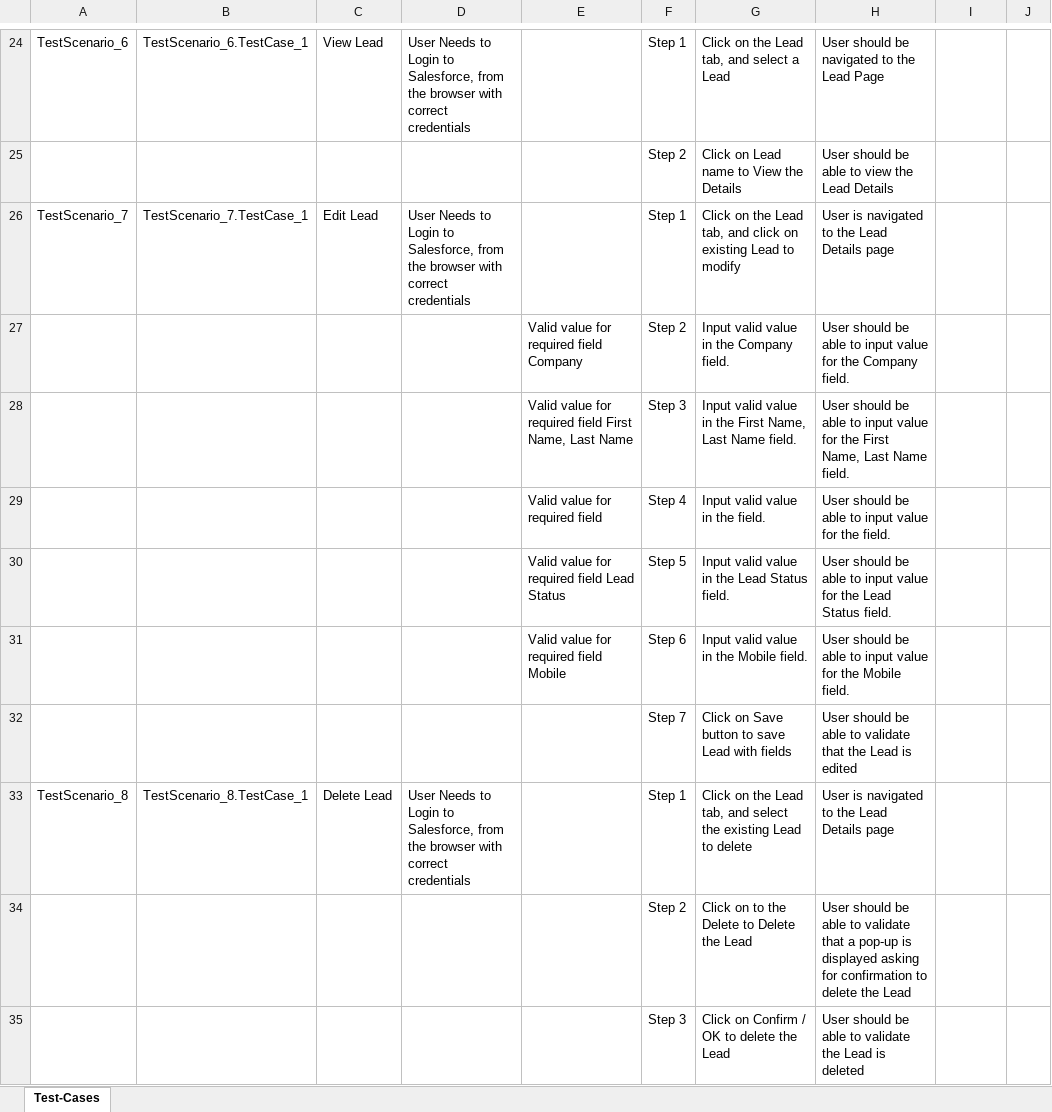
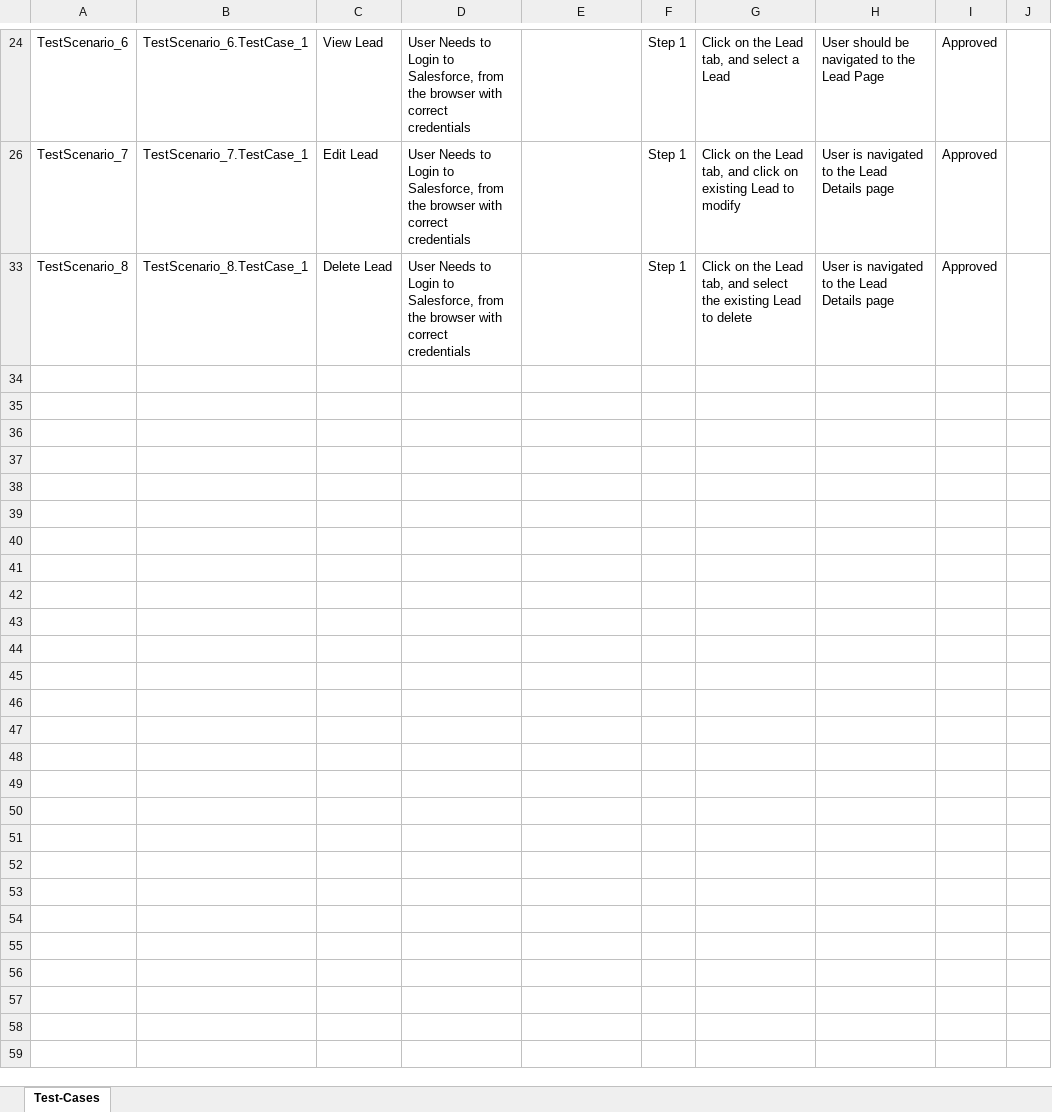
Before and after one commit to ShaikMohamedIrfan/praveen, an Excel workbook: praveen.xlsx, sheet Test-Cases, drawn as a sheet; only a part is shown, gaps mark what is left out; values as stored, in another font and other column widths than the file's, no borders; table styles not drawn; the diff covers the shown part only; the diff names each change by its address in the sheet, - before the commit and + after, or states it on an @@ line.

```diff
--- a/praveen.xlsx (sheet Test-Cases)
+++ b/praveen.xlsx (sheet Test-Cases)
-I24: (empty)
+I24: Approved
@@ row 25 hidden:  |  |  |  |  | Step 2 | Click on Lead name to View the Details | User should be able to view the Lead Details @@
-I26: (empty)
+I26: Approved
@@ row 27 hidden:  |  |  |  | Valid value for required field Company | Step 2 | Input valid value in the Company field. | User should be able to input value for the Company field. @@
@@ row 28 hidden:  |  |  |  | Valid value for required field First Name, Last Name | Step 3 | Input valid value in the First Name, Last Name field. | User should be able to input value for the First Name, Last Name field. @@
@@ row 29 hidden:  |  |  |  | Valid value for required field | Step 4 | Input valid value in the field. | User should be able to input value for the field. @@
@@ row 30 hidden:  |  |  |  | Valid value for required field Lead Status | Step 5 | Input valid value in the Lead Status field. | User should be able to input value for the Lead Status field. @@
@@ row 31 hidden:  |  |  |  | Valid value for required field Mobile | Step 6 | Input valid value in the Mobile field. | User should be able to input value for the Mobile field. @@
@@ row 32 hidden:  |  |  |  |  | Step 7 | Click on Save button to save Lead with fields | User should be able to validate that the Lead is edited @@
-I33: (empty)
+I33: Approved
@@ row 34 hidden:  |  |  |  |  | Step 2 | Click on to the Delete to Delete the Lead | User should be able to validate that a pop-up is displayed asking for confirmation to delete the Lead @@
@@ row 35 hidden:  |  |  |  |  | Step 3 | Click on Confirm / OK to delete the Lead | User should be able to validate the Lead is deleted @@
```
Also changed, not shown: 17 hidden or unhidden rows and 5 edited cells elsewhere in this sheet.
